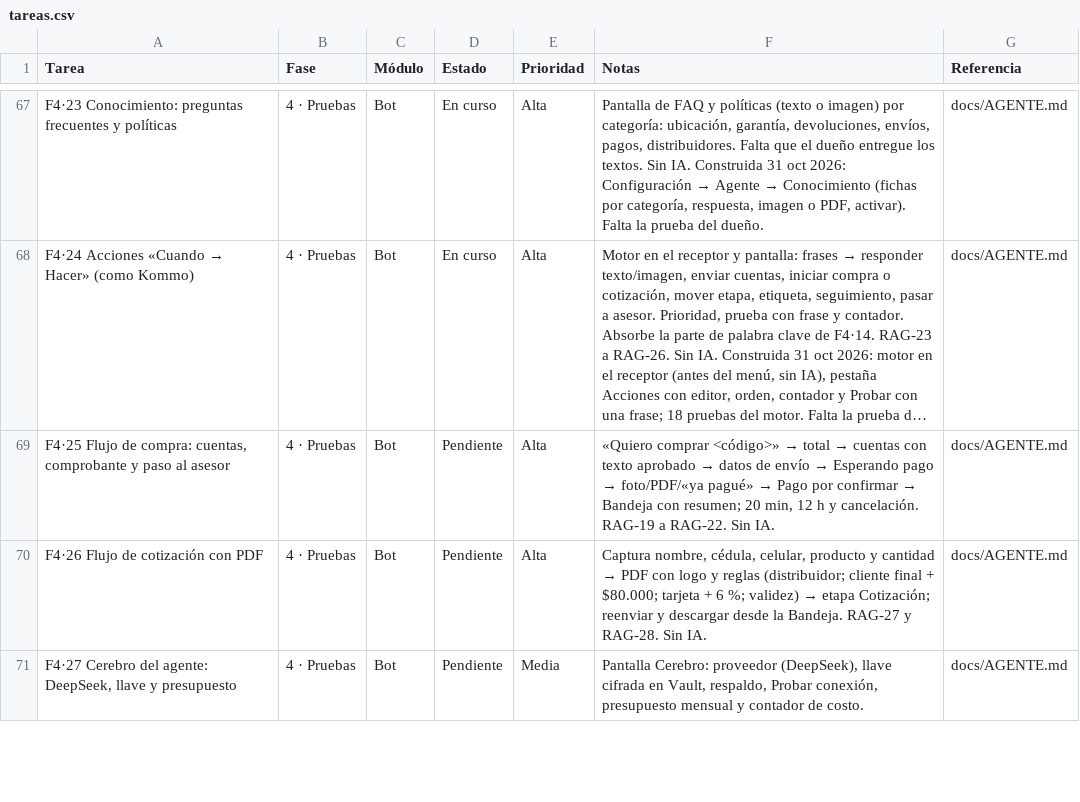
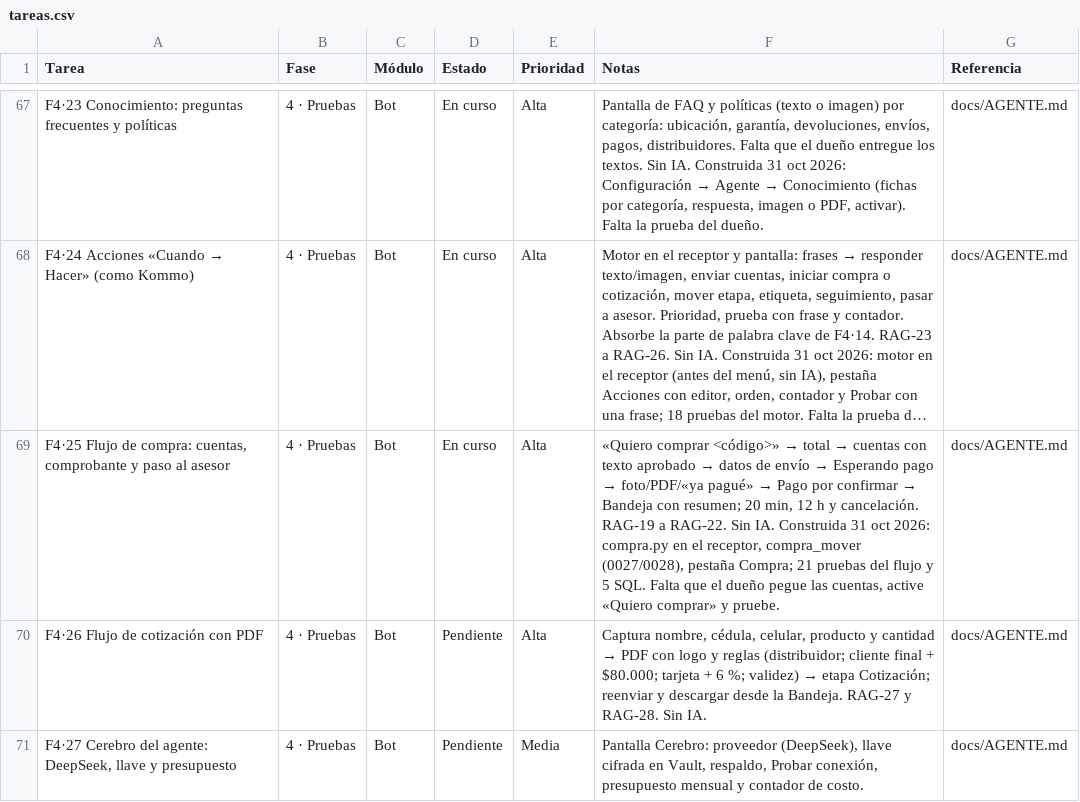
Before and after one commit to Appsheet-jm456/CRM_InventarIA, a CSV file: docs/notion/tareas.csv, drawn as a sheet; only a part is shown, gaps mark what is left out; long unchanged cells end in …; the diff names each change by its address in the sheet, - before the commit and + after, or states it on an @@ line.

```diff
--- a/docs/notion/tareas.csv
+++ b/docs/notion/tareas.csv
-D69 (Estado): Pendiente
+D69 (Estado): En curso
-F69 (Notas): …Sin IA.
+F69 (Notas): …Sin IA. Construida 31 oct 2026: compra.py en el receptor, compra_mover (0027/0028), pestaña Compra; 21 pruebas del flujo y 5 SQL. Falta que el dueño pegue las cuentas, active «Quiero comprar» y pruebe.
```
Also changed, not shown: 19 other files.
